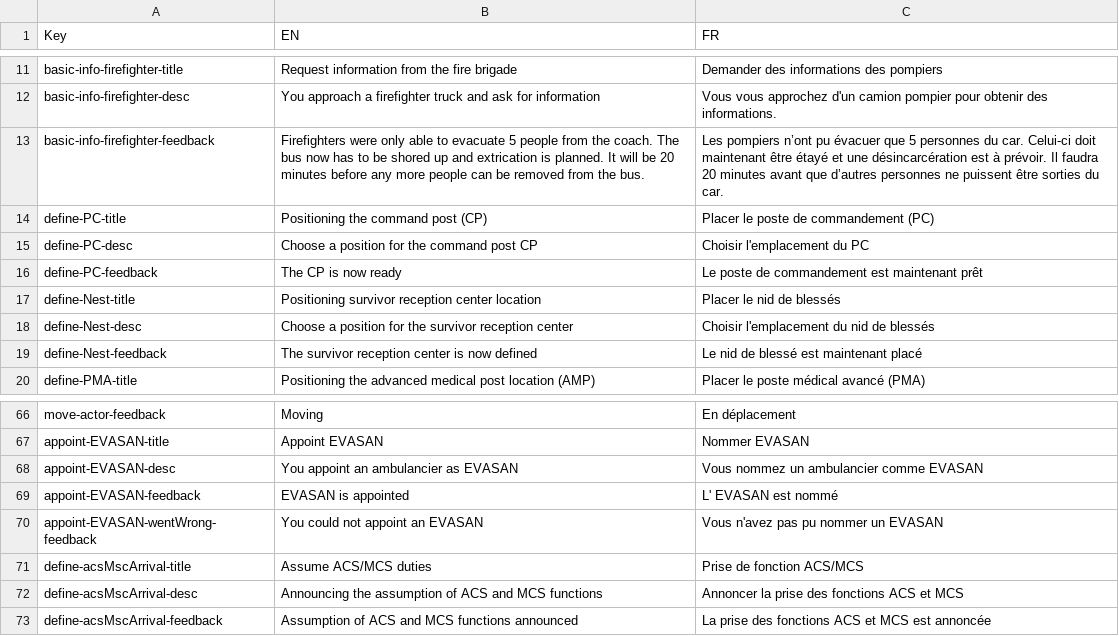
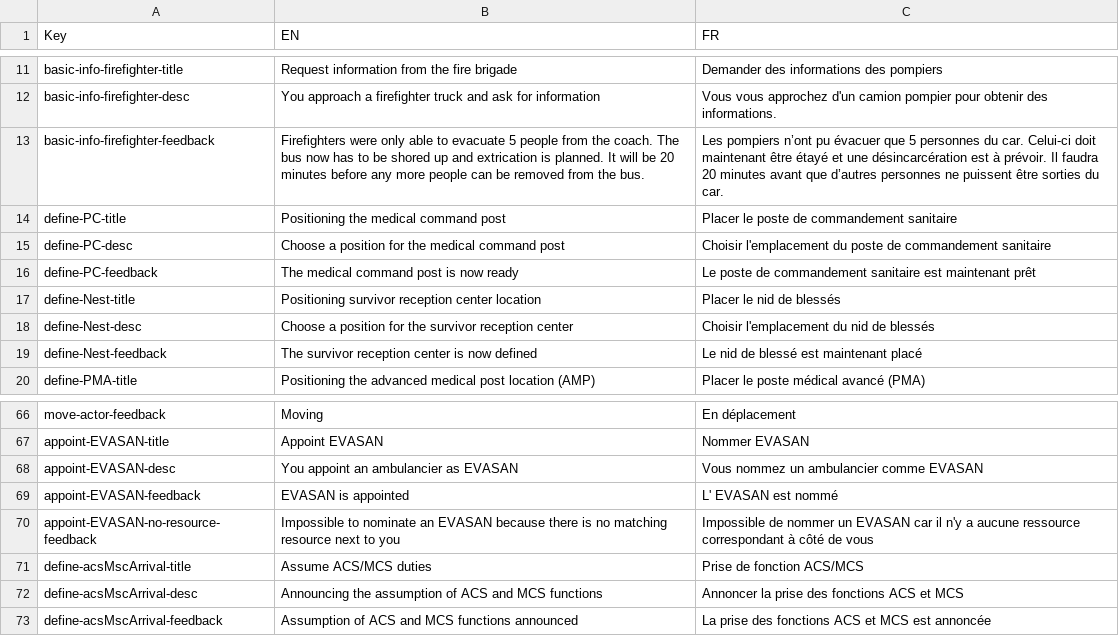
Before and after one commit to Heigvd/mimms, a TSV file: gameModel/files/translations/mainSim-actions-tasks.tsv, drawn as a sheet; only a part is shown, gaps mark what is left out.

```diff
--- a/gameModel/files/translations/mainSim-actions-tasks.tsv
+++ b/gameModel/files/translations/mainSim-actions-tasks.tsv
@@ -13,5 +13,5 @@ basic-info-firefighter-desc	You approach a firefighter truck and ask for informa
 basic-info-firefighter-feedback	Firefighters were only able to evacuate 5 people from the coach. The bus now has to be shored up and extrication is planned. It will be 20 minutes before any more people can be removed from the bus.	Les pompiers n’ont pu évacuer que 5 personnes du car. Celui-ci doit maintenant être étayé et une désincarcération est à prévoir. Il faudra 20 minutes avant que d’autres personnes ne puissent être sorties du car.	
-define-PC-title	Positioning the command post (CP)	Placer le poste de commandement (PC)	
-define-PC-desc	Choose a position for the command post CP	Choisir l'emplacement du PC	
-define-PC-feedback	The CP is now ready	Le poste de commandement est maintenant prêt	
+define-PC-title	Positioning the medical command post	Placer le poste de commandement sanitaire	
+define-PC-desc	Choose a position for the medical command post	Choisir l'emplacement du poste de commandement sanitaire	
+define-PC-feedback	The medical command post is now ready	Le poste de commandement sanitaire est maintenant prêt	
 define-Nest-title	Positioning survivor reception center location	Placer le nid de blessés	
@@ -69,3 +69,3 @@ appoint-EVASAN-desc	You appoint an ambulancier as EVASAN 	Vous nommez un ambulan
 appoint-EVASAN-feedback	EVASAN is appointed	L' EVASAN est nommé	
-appoint-EVASAN-wentWrong-feedback	You could not appoint an EVASAN	Vous n'avez pas pu nommer un EVASAN	
+appoint-EVASAN-no-resource-feedback	Impossible to nominate an EVASAN because there is no matching resource next to you	Impossible de nommer un EVASAN car il n'y a aucune ressource correspondant à côté de vous	
 define-acsMscArrival-title	Assume ACS/MCS duties	Prise de fonction ACS/MCS	
```
Also changed, not shown: gameModel/files/translations/mainSim-locations.tsv, gameModel/files/translations/mainSim-resources.tsv, 4 other files.
